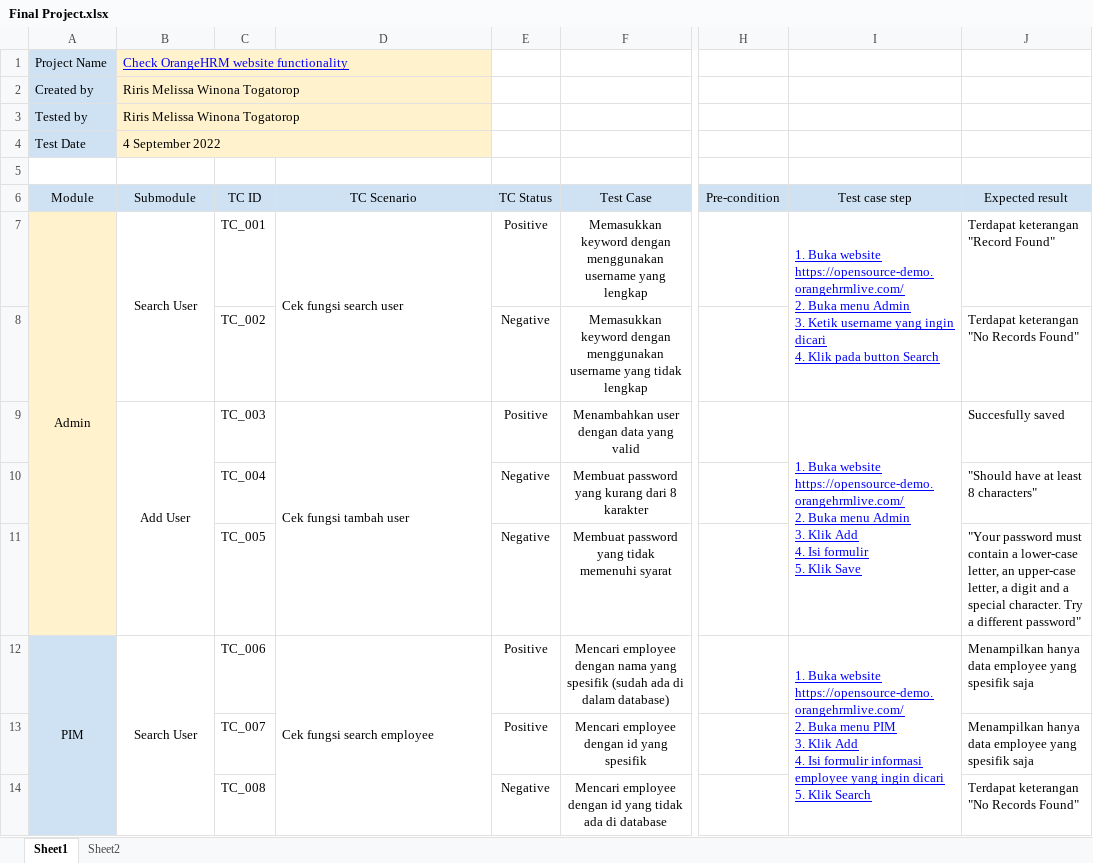
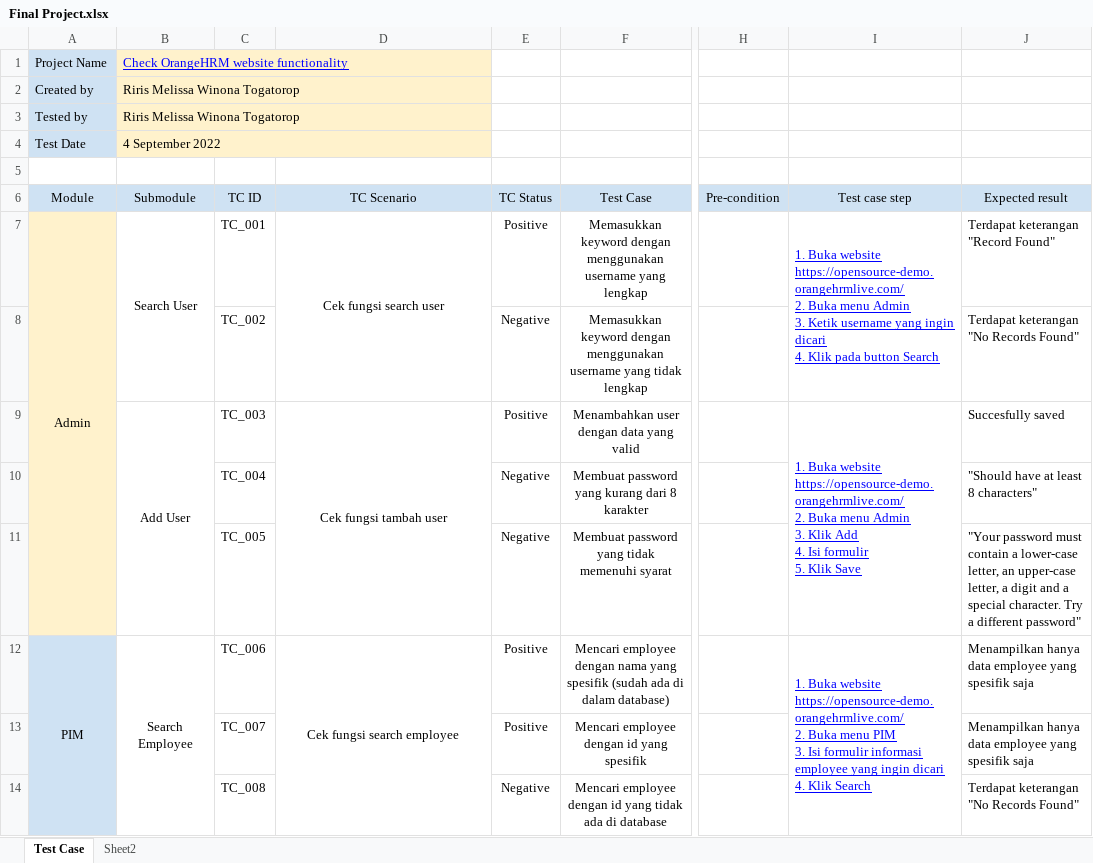
Before and after one commit to rirism/QA-finalproject, an Excel workbook: Final Project.xlsx, sheet Test Case, drawn as a sheet; only a part is shown, gaps mark what is left out; values as stored, in another font and other column widths than the file's, no borders; charts and pictures and conditional formats not drawn; ↵ is a line break in a cell; the diff covers the shown part only; the diff names each change by its address in the sheet, - before the commit and + after, or states it on an @@ line.

```diff
--- a/Final Project.xlsx (sheet Test Case)
+++ b/Final Project.xlsx (sheet Test Case)
-sheet tab: Sheet1
+sheet tab: Test Case
-D7 alignment: left
+D7 alignment: center
-D9 alignment: left
+D9 alignment: center
-B12 (Submodule): Search User
+B12 (Submodule): Search Employee
-D12 alignment: left
+D12 alignment: center
-I12 (Test case step): …PIM ↵ 3. Klik Add ↵ 4. Isi formulir informasi employee yang ingin dicari ↵ 5. Klik Search
+I12 (Test case step): …PIM ↵ 3. Isi formulir informasi employee yang ingin dicari ↵ 4. Klik Search
```
Also changed, not shown: 6 added rows elsewhere in this sheet, sheet Sheet2, charts or pictures, 2 other files.
